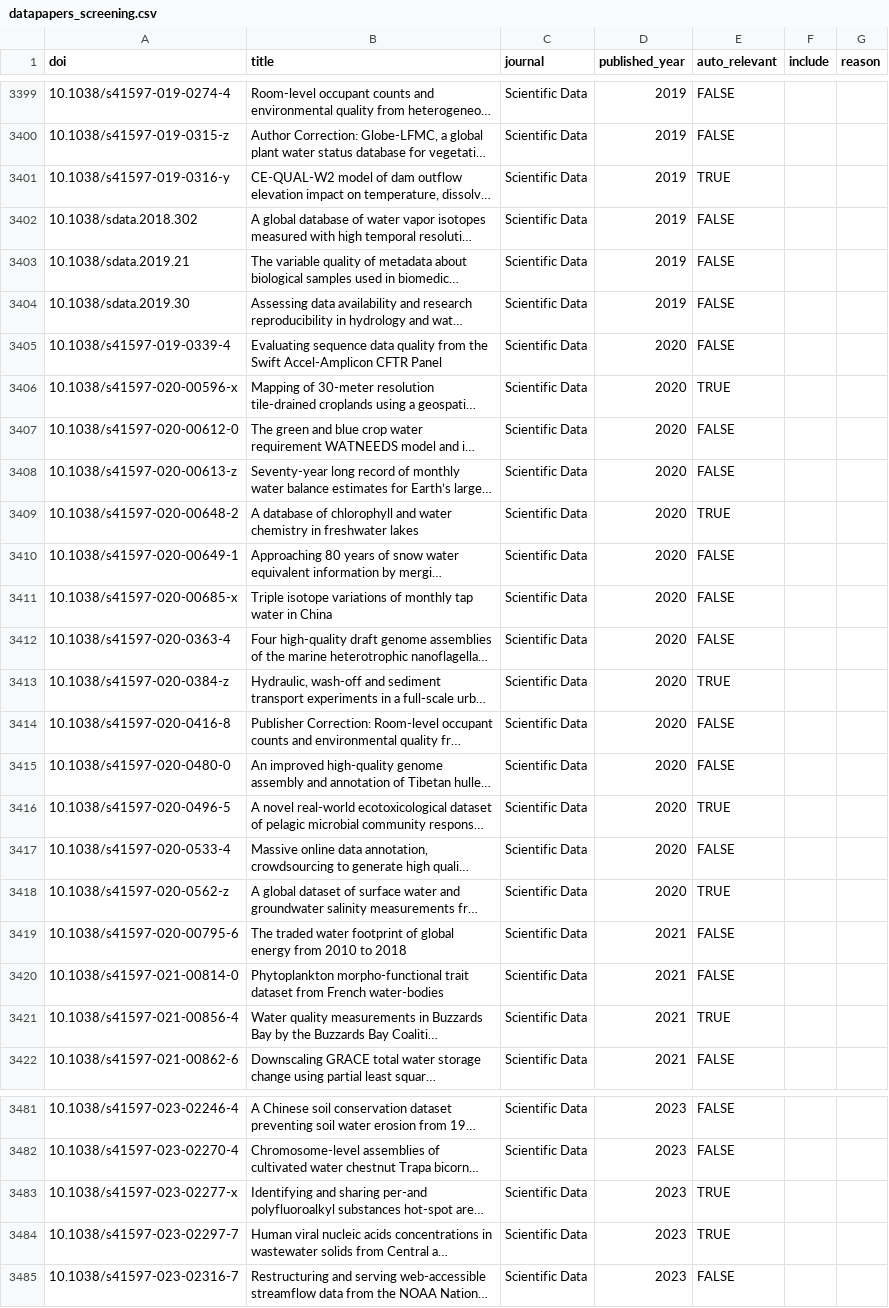
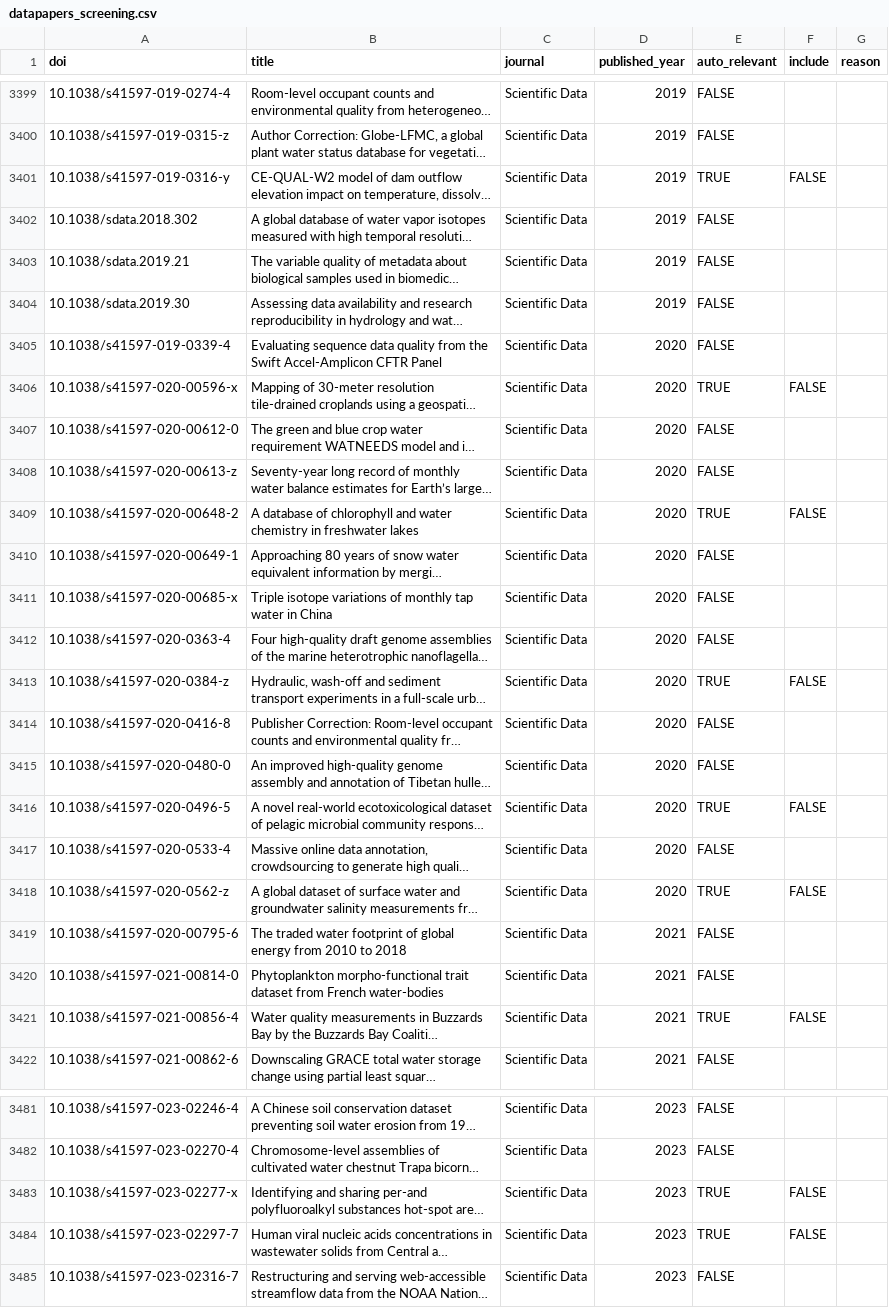
Before and after one commit to openwashdata/washopenresearch, a CSV file: data-raw/datapapers_screening.csv, drawn as a sheet; only a part is shown, gaps mark what is left out; long unchanged cells end in …; the diff covers the shown part only; the diff names each change by its address in the sheet, - before the commit and + after, or states it on an @@ line.

```diff
--- a/data-raw/datapapers_screening.csv
+++ b/data-raw/datapapers_screening.csv
-F3401 (include): (empty)
+F3401 (include): FALSE
-F3406 (include): (empty)
+F3406 (include): FALSE
-F3409 (include): (empty)
+F3409 (include): FALSE
-F3413 (include): (empty)
+F3413 (include): FALSE
-F3416 (include): (empty)
+F3416 (include): FALSE
-F3418 (include): (empty)
+F3418 (include): FALSE
-F3421 (include): (empty)
+F3421 (include): FALSE
-F3483:F3484 (include): (empty)
+F3483:F3484 (include): FALSE
```
Also changed, not shown: 36 edited cells elsewhere in this file, 1 other file.
